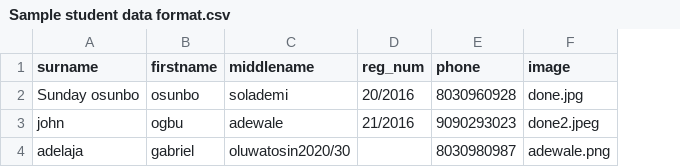
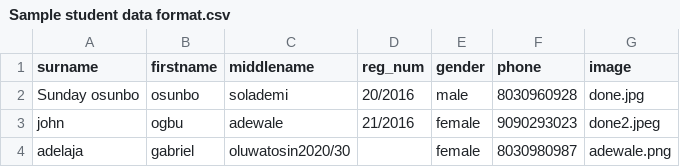
Before and after one commit to yakubu234/primetime, a CSV file: SampleCsv/Sample student data format.csv, drawn as a sheet; the diff names each change by its address in the sheet, - before the commit and + after, or states it on an @@ line.

```diff
--- a/SampleCsv/Sample student data format.csv
+++ b/SampleCsv/Sample student data format.csv
+column E (gender), rows 2-4: male | female | female
```
Also changed, not shown: 1 other file.
